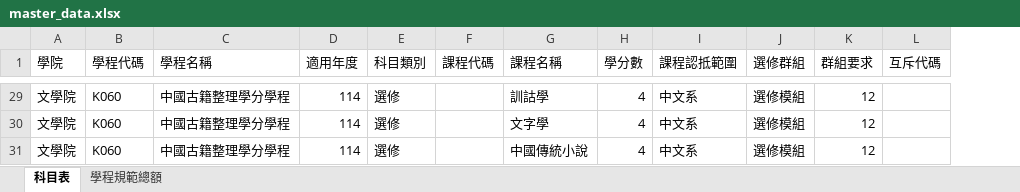
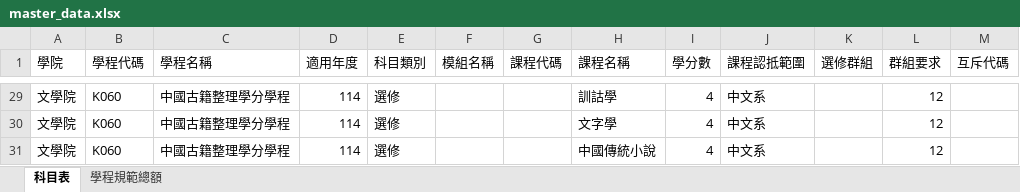
Before and after one commit to nikonwei-tw/my-program-system, an Excel workbook: master_data.xlsx, sheet 科目表, drawn as a sheet; only a part is shown, gaps mark what is left out; values as stored, in another font and other column widths than the file's, no borders; addresses are those after the commit; the diff covers the shown part only; the diff names each change by its address in the sheet, - before the commit and + after, or states it on an @@ line.

```diff
--- a/master_data.xlsx (sheet 科目表)
+++ b/master_data.xlsx (sheet 科目表)
+column F (模組名稱), empty
-K29:K31 (選修群組): 選修模組
+K29:K31 (選修群組): (empty)
```
Also changed, not shown: other rows of this sheet, sheet 學程規範總額.
